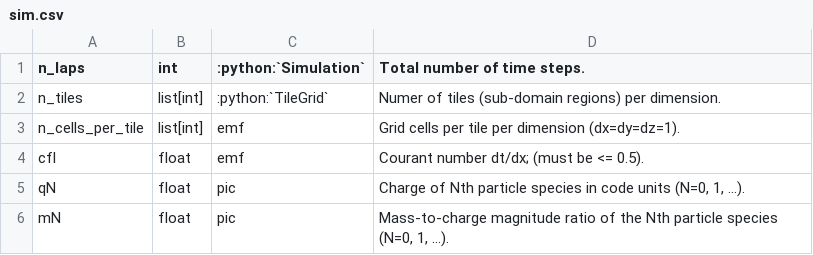
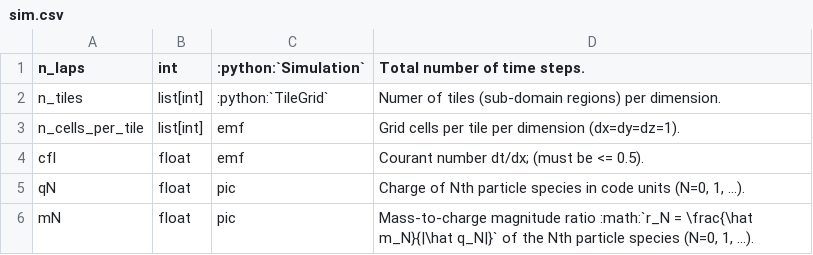
Before and after one commit to hel-astro-lab/runko, a CSV file: docs/params/sim.csv, drawn as a sheet.

Commit message:
docs(params/sim): add precise definition of mN

```diff
--- a/docs/params/sim.csv
+++ b/docs/params/sim.csv
@@ -5,2 +5,2 @@ cfl, float, emf, Courant number dt/dx; (must be <= 0.5).
 qN, float, pic, "Charge of Nth particle species in code units (N=0, 1, ...)."
-mN, float, pic, "Mass-to-charge magnitude ratio of the Nth particle species (N=0, 1, ...)."
+mN, float, pic, "Mass-to-charge magnitude ratio :math:`r_N = \frac{\hat m_N}{|\hat q_N|}` of the Nth particle species (N=0, 1, ...)."
```
